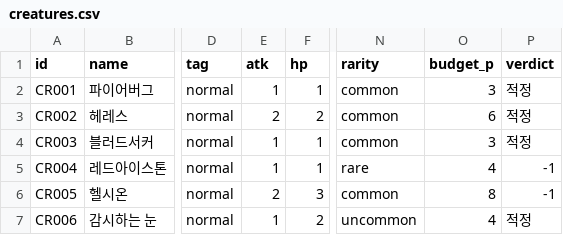
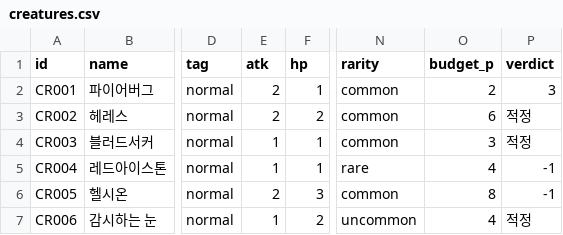
Before and after one commit to sepi-toolbox/ten, a CSV file: data/creatures.csv, drawn as a sheet; only a part is shown, gaps mark what is left out; the diff names each change by its address in the sheet, - before the commit and + after, or states it on an @@ line.

```diff
--- a/data/creatures.csv
+++ b/data/creatures.csv
-E2 (atk): 1
+E2 (atk): 2
-O2 (budget_p): 3
+O2 (budget_p): 2
-P2 (verdict): 적정
+P2 (verdict): 3
```
Also changed, not shown: data/sample_decks.csv, 12 other files.
